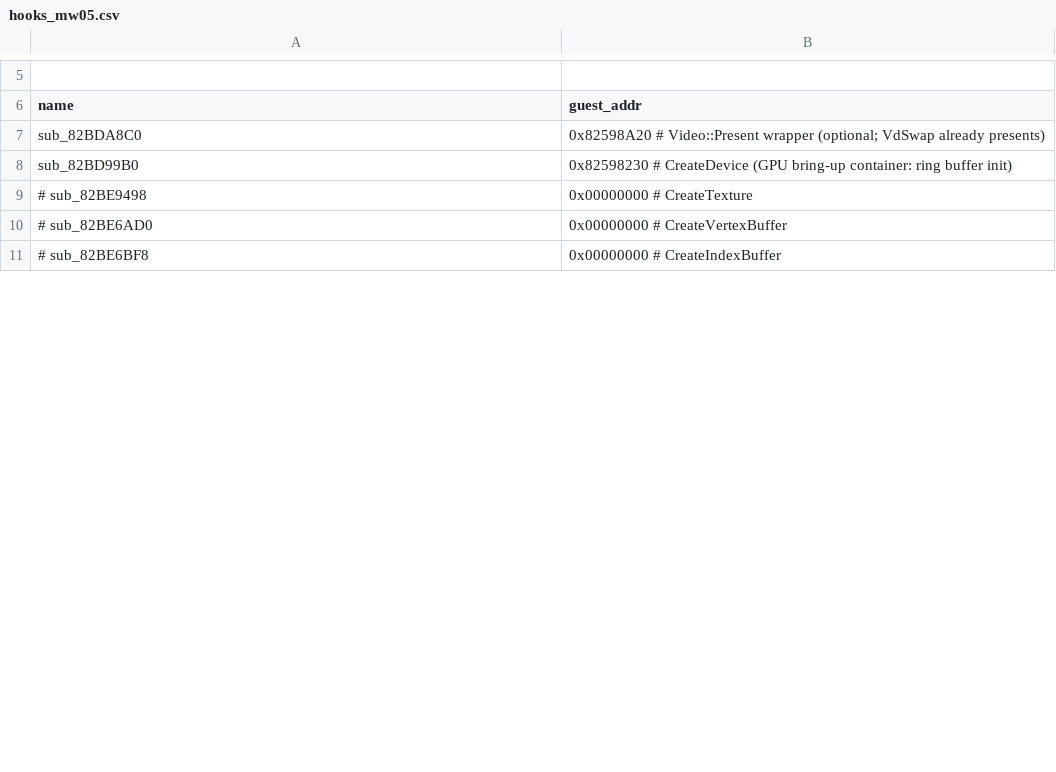
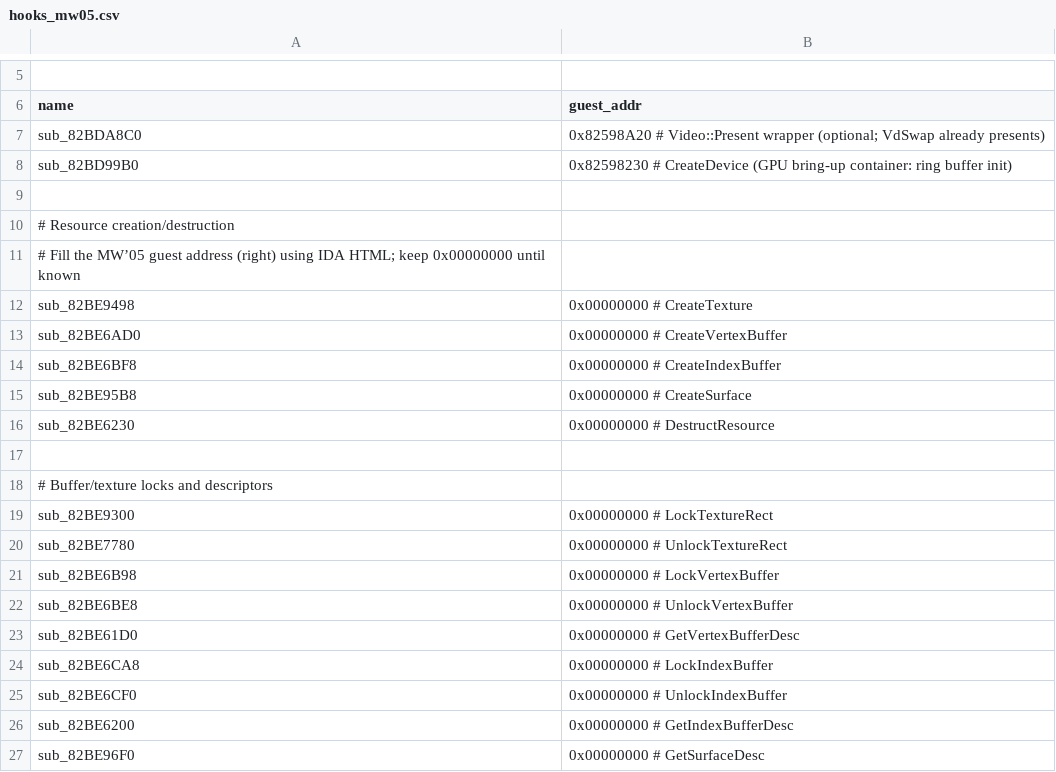
Before and after one commit to Sh2dow/Mw05Recomp, a CSV file: tools/hooks_mw05.csv, drawn as a sheet; only a part is shown, gaps mark what is left out; the diff covers the shown part only.

```diff
--- a/tools/hooks_mw05.csv
+++ b/tools/hooks_mw05.csv
@@ -8,4 +8,20 @@ sub_82BDA8C0,0x82598A20   # Video::Present wrapper (optional; VdSwap already pre
 sub_82BD99B0,0x82598230   # CreateDevice (GPU bring-up container: ring buffer init)
-# sub_82BE9498,0x00000000   # CreateTexture
-# sub_82BE6AD0,0x00000000   # CreateVertexBuffer
-# sub_82BE6BF8,0x00000000   # CreateIndexBuffer
+
+# Resource creation/destruction
+# Fill the MW’05 guest address (right) using IDA HTML; keep 0x00000000 until known
+sub_82BE9498,0x00000000   # CreateTexture
+sub_82BE6AD0,0x00000000   # CreateVertexBuffer
+sub_82BE6BF8,0x00000000   # CreateIndexBuffer
+sub_82BE95B8,0x00000000   # CreateSurface
+sub_82BE6230,0x00000000   # DestructResource
+
+# Buffer/texture locks and descriptors
+sub_82BE9300,0x00000000   # LockTextureRect
+sub_82BE7780,0x00000000   # UnlockTextureRect
+sub_82BE6B98,0x00000000   # LockVertexBuffer
+sub_82BE6BE8,0x00000000   # UnlockVertexBuffer
+sub_82BE61D0,0x00000000   # GetVertexBufferDesc
+sub_82BE6CA8,0x00000000   # LockIndexBuffer
+sub_82BE6CF0,0x00000000   # UnlockIndexBuffer
+sub_82BE6200,0x00000000   # GetIndexBufferDesc
+sub_82BE96F0,0x00000000   # GetSurfaceDesc
```
Also changed, not shown: 34 added rows and 10 edited cells elsewhere in this file, 28 other files.
